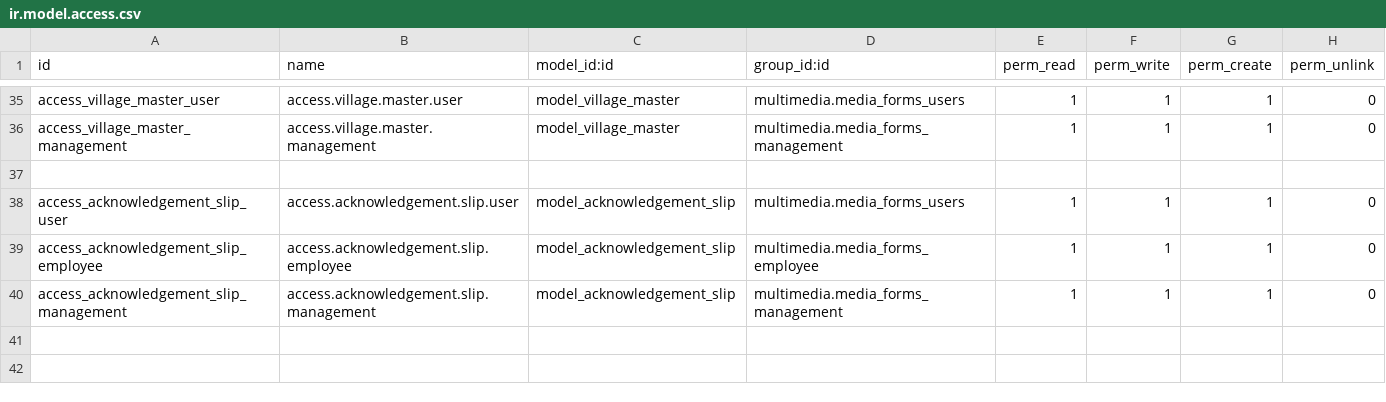
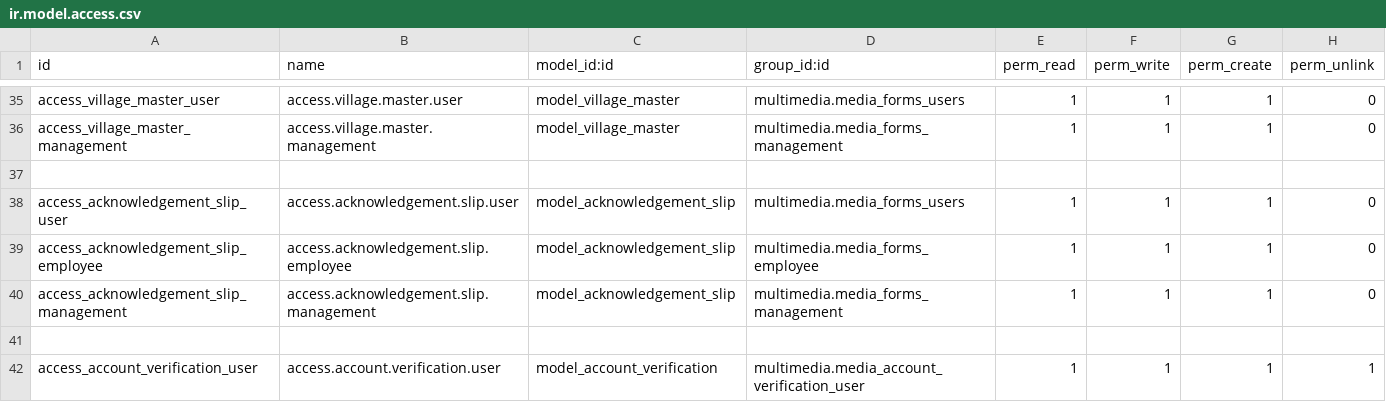
Before and after one commit to gpkarthick/multimediaproject, a CSV file: addons/multimedia/security/ir.model.access.csv, drawn as a sheet; only a part is shown, gaps mark what is left out; the diff names each change by its address in the sheet, - before the commit and + after, or states it on an @@ line.

Commit message:
account verification

```diff
--- a/addons/multimedia/security/ir.model.access.csv
+++ b/addons/multimedia/security/ir.model.access.csv
+row 41: (empty)
+row 42: access_account_verification_user | access.account.verification.user | model_account_verification | multimedia.media_account_verification_user | 1 | 1 | 1 | 1
```
Also changed, not shown: 9 other files.
